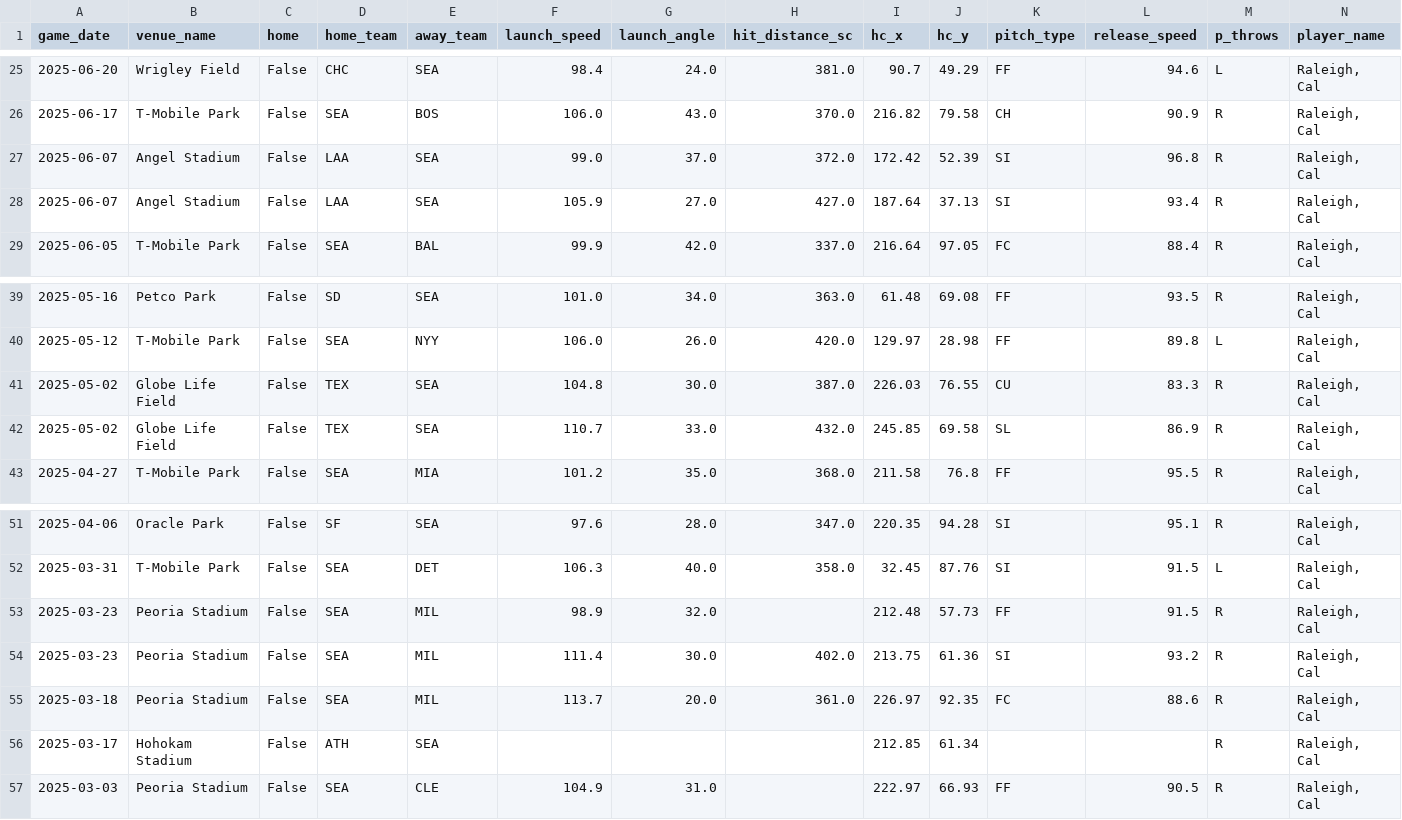
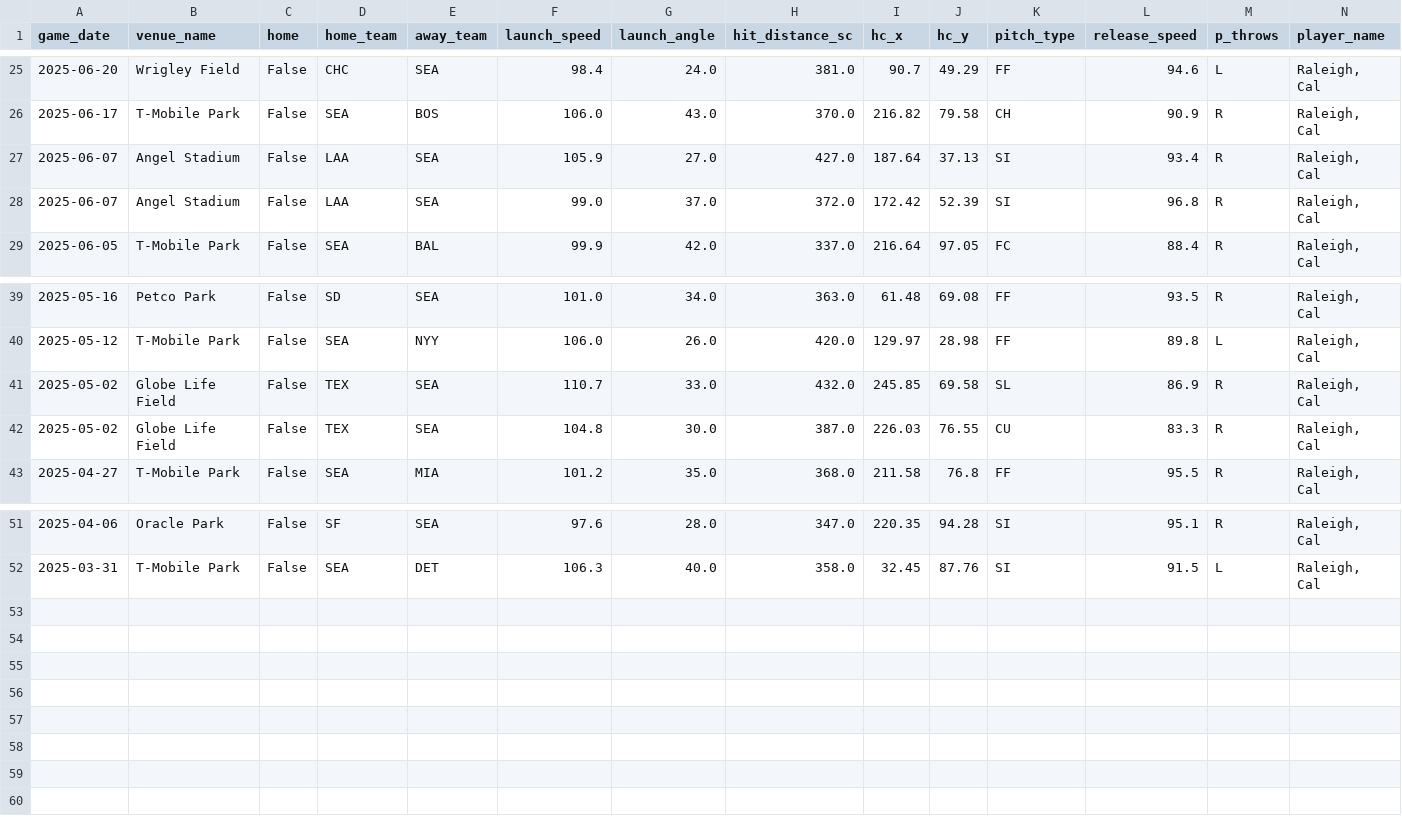
Before and after one commit to relaxedmason/bafta-scripted-comedy-portfolio, a CSV file: assets/data/raleigh_hr.csv, drawn as a sheet; only a part is shown, gaps mark what is left out; removed rows and columns are numbered as before the commit, all else as after; rows hold the shown columns only; the diff names each change by its address in the sheet, - before the commit and + after, or states it on an @@ line.

```diff
--- a/assets/data/raleigh_hr.csv
+++ b/assets/data/raleigh_hr.csv
@@ row 28 moved to row 27: 2025-06-07 @@
@@ row 42 moved to row 41: 2025-05-02 @@
-row 53: 2025-03-23 | Peoria Stadium | False | SEA | MIL | 98.9 | 32.0 |  | 212.48 | 57.73 | FF | 91.5 | R | Raleigh, Cal
-row 54: 2025-03-23 | Peoria Stadium | False | SEA | MIL | 111.4 | 30.0 | 402.0 | 213.75 | 61.36 | SI | 93.2 | R | Raleigh, Cal
-row 55: 2025-03-18 | Peoria Stadium | False | SEA | MIL | 113.7 | 20.0 | 361.0 | 226.97 | 92.35 | FC | 88.6 | R | Raleigh, Cal
-row 56: 2025-03-17 | Hohokam Stadium | False | ATH | SEA |  |  |  | 212.85 | 61.34 |  |  | R | Raleigh, Cal
-row 57: 2025-03-03 | Peoria Stadium | False | SEA | CLE | 104.9 | 31.0 |  | 222.97 | 66.93 | FF | 90.5 | R | Raleigh, Cal
```
Also changed, not shown: 1 other file.
